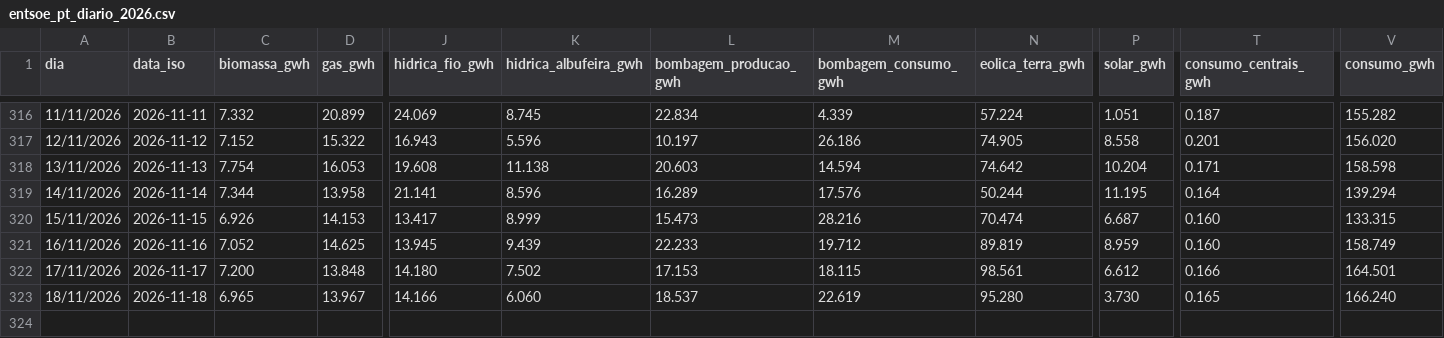
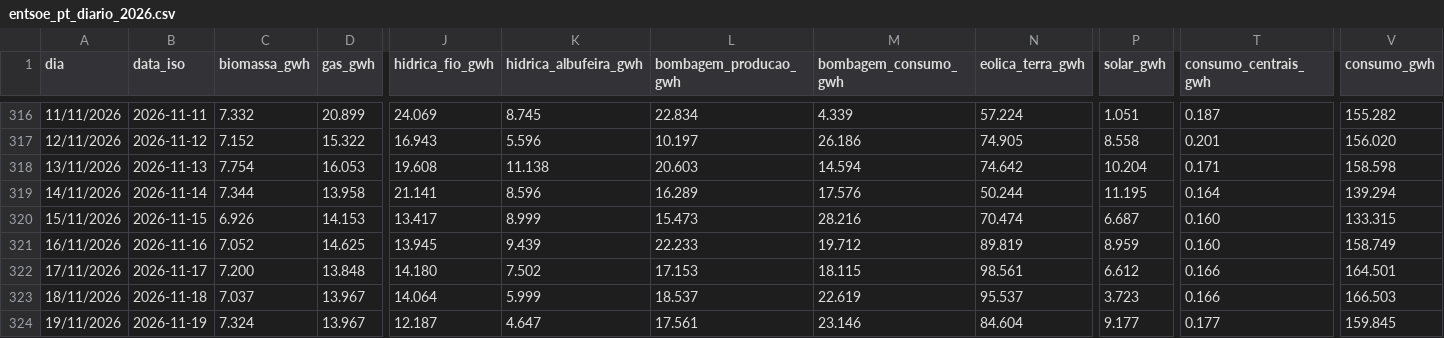
Before and after one commit to tiagofelicia/dados-energia, a CSV file: data/producao/entsoe-pt-diario/entsoe_pt_diario_2026.csv, drawn as a sheet; only a part is shown, gaps mark what is left out; rows hold the shown columns only; the diff names each change by its address in the sheet, - before the commit and + after, or states it on an @@ line.

```diff
--- a/data/producao/entsoe-pt-diario/entsoe_pt_diario_2026.csv
+++ b/data/producao/entsoe-pt-diario/entsoe_pt_diario_2026.csv
-C323 (biomassa_gwh): 6.965
+C323 (biomassa_gwh): 7.037
-J323 (hidrica_fio_gwh): 14.166
+J323 (hidrica_fio_gwh): 14.064
-K323 (hidrica_albufeira_gwh): 6.060
+K323 (hidrica_albufeira_gwh): 5.999
-N323 (eolica_terra_gwh): 95.280
+N323 (eolica_terra_gwh): 95.537
-P323 (solar_gwh): 3.730
+P323 (solar_gwh): 3.723
-T323 (consumo_centrais_gwh): 0.165
+T323 (consumo_centrais_gwh): 0.166
-V323 (consumo_gwh): 166.240
+V323 (consumo_gwh): 166.503
+row 324: 19/11/2026 | 2026-11-19 | 7.324 | 13.967 | 12.187 | 4.647 | 17.561 | 23.146 | 84.604 | 9.177 | 0.177 | 159.845
```
